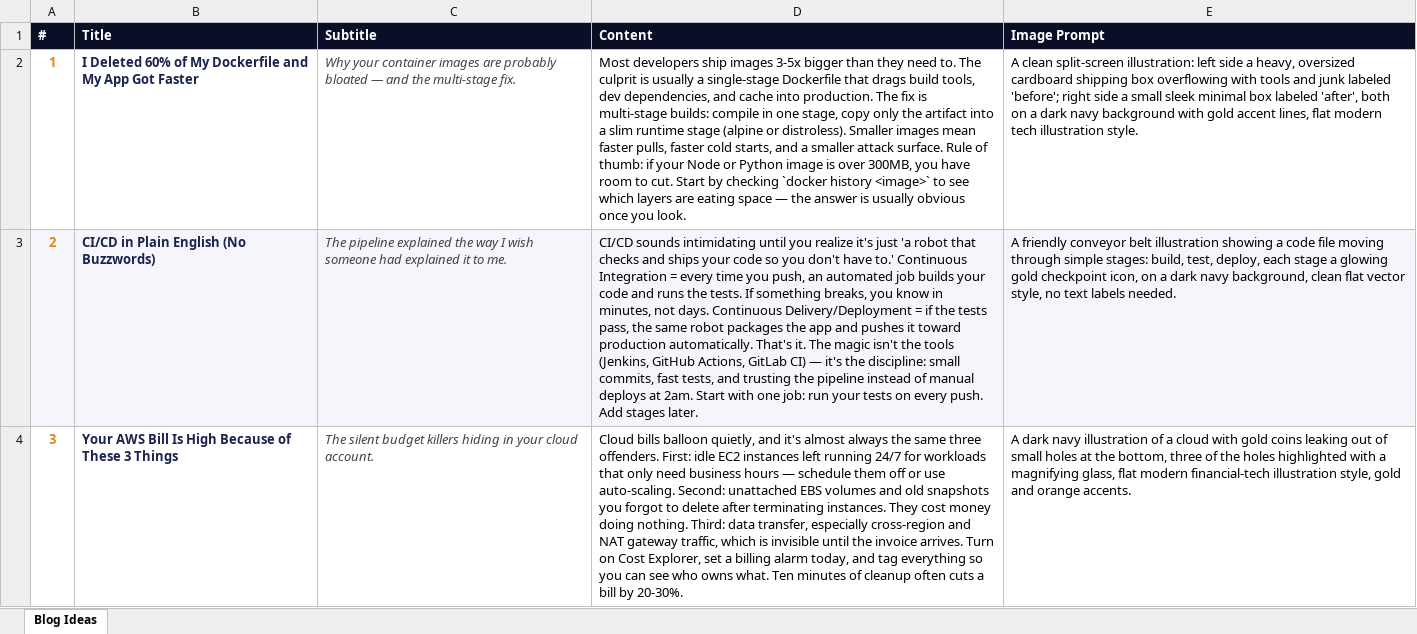
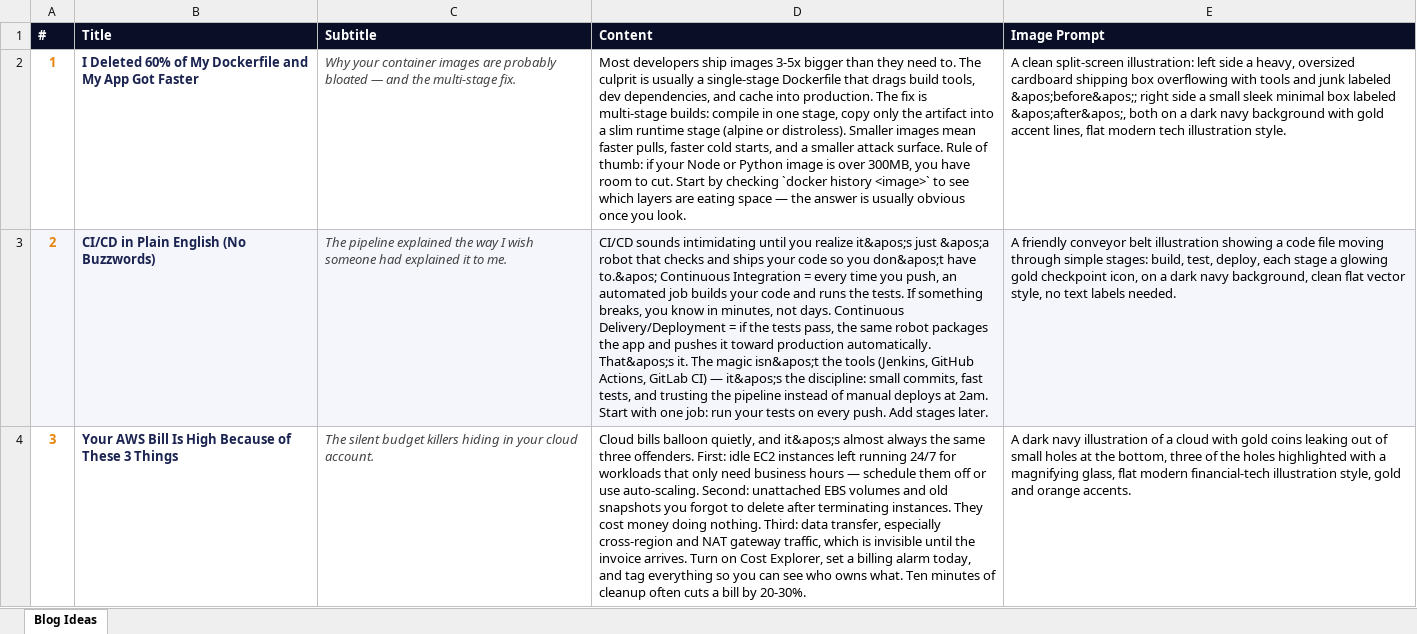
Before and after one commit to OussemaJbeli/portfolio-data, an Excel workbook: assets/docs/Oussema_Blog_Ideas.xlsx, sheet Blog Ideas, drawn as a sheet; only a part is shown; values as stored, in another font and other column widths than the file's, no borders; the diff covers the shown part only; the diff names each change by its address in the sheet, - before the commit and + after, or states it on an @@ line.

Commit message:
test

```diff
--- a/assets/docs/Oussema_Blog_Ideas.xlsx (sheet Blog Ideas)
+++ b/assets/docs/Oussema_Blog_Ideas.xlsx (sheet Blog Ideas)
-E2 (Image Prompt): …junk labeled 'before'; right side a small sleek minimal box labeled 'after', both on…
+E2 (Image Prompt): …junk labeled &apos;before&apos;; right side a small sleek minimal box labeled &apos;after&apos;, both on…
-D3 (Content): …you realize it's just 'a robot that checks and ships your code so you don't have to.' Continuous Integration = every time you push, an automated job builds your code and runs the tests. If something breaks, you know in minutes, not days. Continuous Delivery/Deployment = if the tests pass, the same robot packages the app and pushes it toward production automatically. That's it. The magic isn't the tools (Jenkins, GitHub Actions, GitLab CI) — it's the discipline:…
+D3 (Content): …you realize it&apos;s just &apos;a robot that checks and ships your code so you don&apos;t have to.&apos; Continuous Integration = every time you push, an automated job builds your code and runs the tests. If something breaks, you know in minutes, not days. Continuous Delivery/Deployment = if the tests pass, the same robot packages the app and pushes it toward production automatically. That&apos;s it. The magic isn&apos;t the tools (Jenkins, GitHub Actions, GitLab CI) — it&apos;s the discipline:…
-D4 (Content): …quietly, and it's almost always…
+D4 (Content): …quietly, and it&apos;s almost always…
```
Also changed, not shown: 15 edited cells elsewhere in this sheet, 1 other file.
